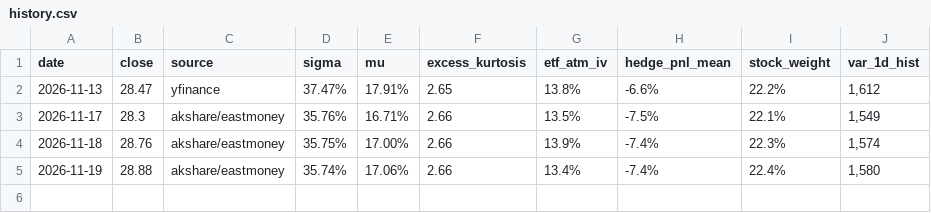
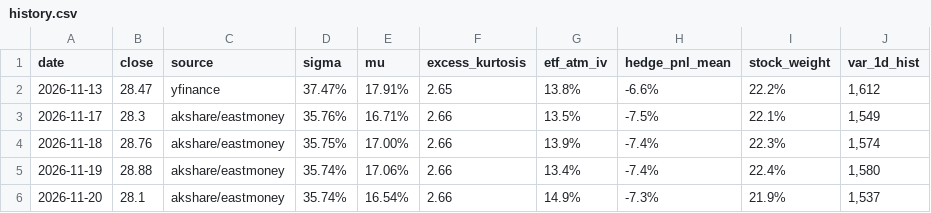
Before and after one commit to nitricmaster/quant-models, a CSV file: reports/history.csv, drawn as a sheet.

```diff
--- a/reports/history.csv
+++ b/reports/history.csv
@@ -5 +5,2 @@ date,close,source,sigma,mu,excess_kurtosis,etf_atm_iv,hedge_pnl_mean,stock_weigh
 2026-11-19,28.88,akshare/eastmoney,35.74%,17.06%,2.66,13.4%,-7.4%,22.4%,"1,580"
+2026-11-20,28.1,akshare/eastmoney,35.74%,16.54%,2.66,14.9%,-7.3%,21.9%,"1,537"
```
Also changed, not shown: 10 other files.
